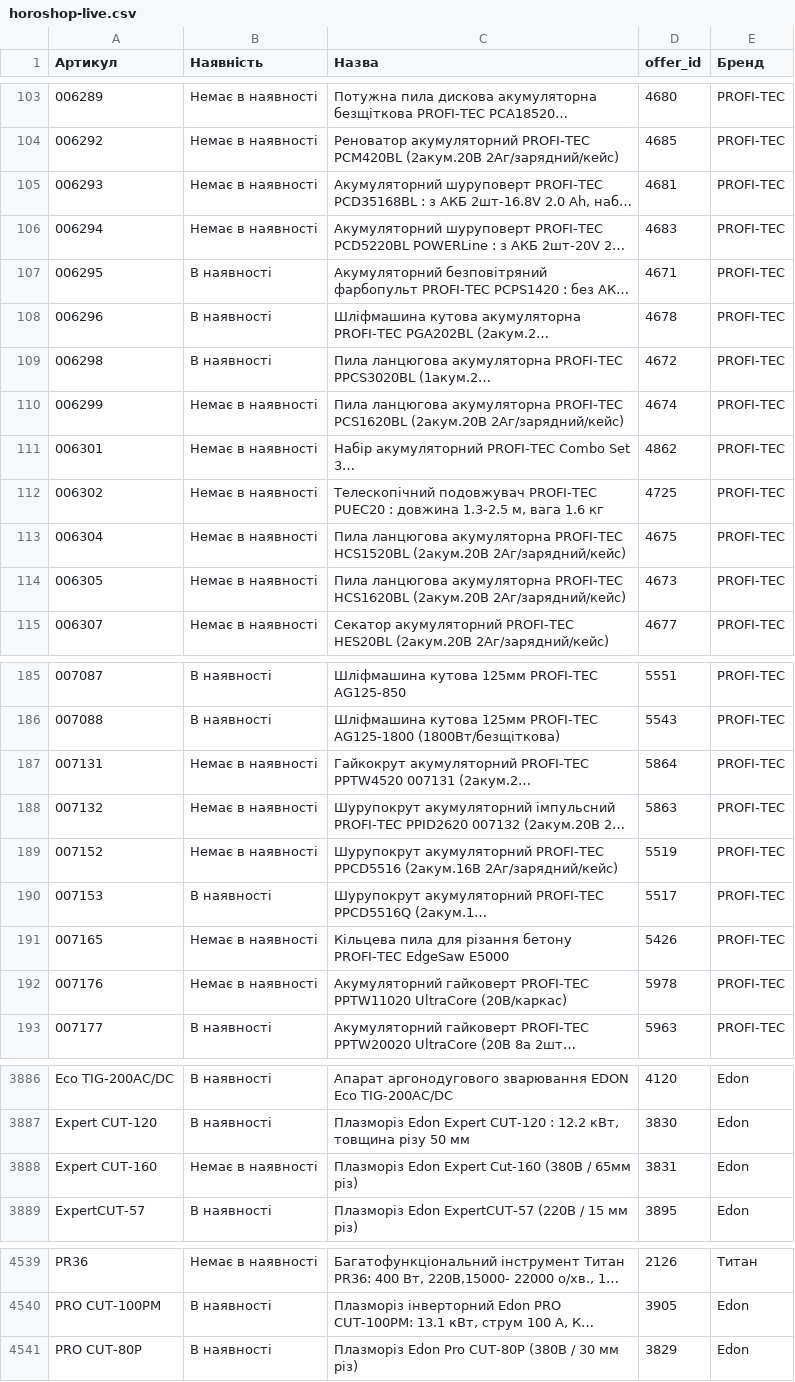
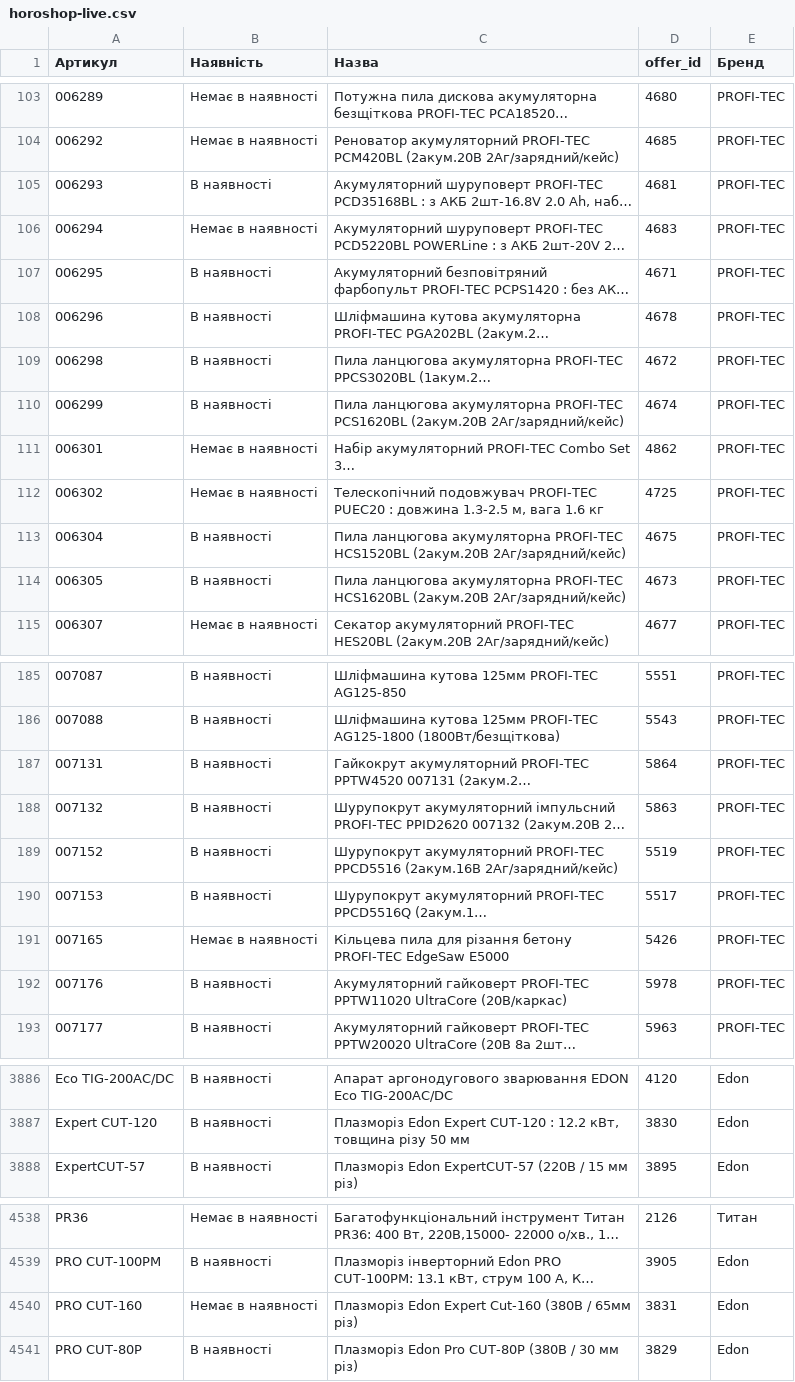
Before and after one commit to TSOstap/NEO.HM-1-, a CSV file: tools-store-feed/horoshop-live.csv, drawn as a sheet; only a part is shown, gaps mark what is left out; long unchanged cells end in …; removed rows and columns are numbered as before the commit, all else as after; the diff covers the shown part only; the diff names each change by its address in the sheet, - before the commit and + after, or states it on an @@ line.

```diff
--- a/tools-store-feed/horoshop-live.csv
+++ b/tools-store-feed/horoshop-live.csv
-B105 (Наявність): Немає в наявності
+B105 (Наявність): В наявності
-B110 (Наявність): Немає в наявності
+B110 (Наявність): В наявності
-B113:B114 (Наявність): Немає в наявності
+B113:B114 (Наявність): В наявності
-B187:B189 (Наявність): Немає в наявності
+B187:B189 (Наявність): В наявності
-B192 (Наявність): Немає в наявності
+B192 (Наявність): В наявності
-row 3888: Expert CUT-160 | Немає в наявності | Плазморіз Edon Expert Cut-160 (380В / 65мм різ) | 3831 | Edon
+row 4540: PRO CUT-160 | Немає в наявності | Плазморіз Edon Expert Cut-160 (380В / 65мм різ) | 3831 | Edon
```
Also changed, not shown: 97 edited cells elsewhere in this file, 2 other files.
